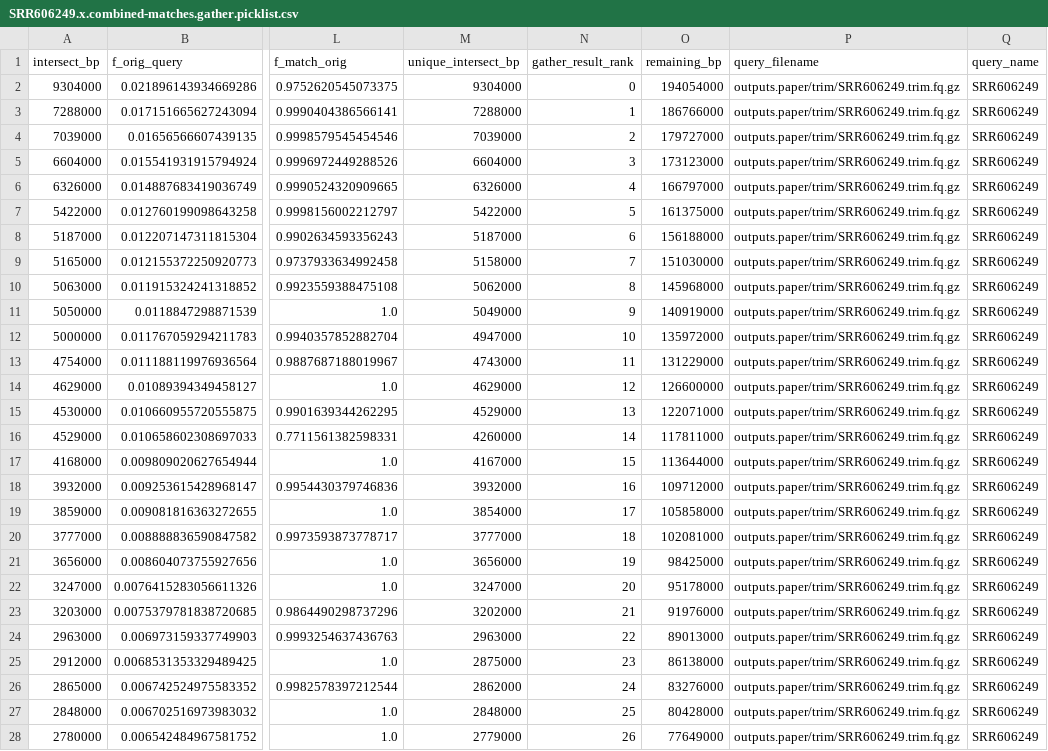
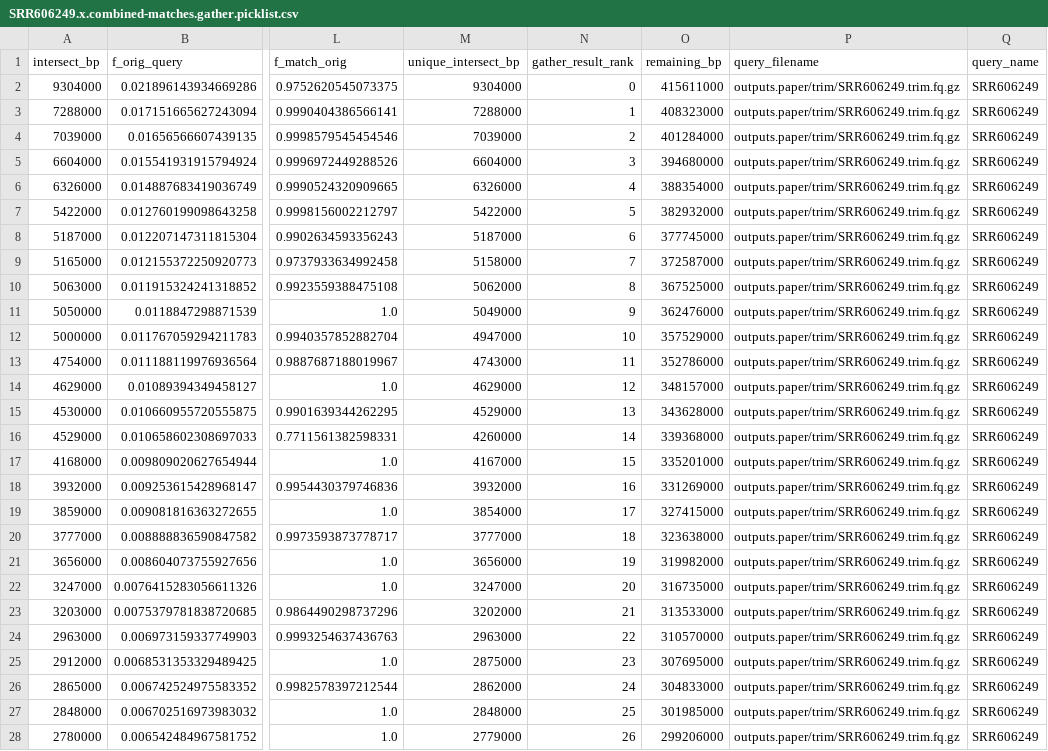
Before and after one commit to ctb/2024-debug-gather-difference, a CSV file: SRR606249.x.combined-matches.gather.picklist.csv, drawn as a sheet; only a part is shown, gaps mark what is left out; the diff covers the shown part only; the diff names each change by its address in the sheet, - before the commit and + after, or states it on an @@ line.

```diff
--- a/SRR606249.x.combined-matches.gather.picklist.csv
+++ b/SRR606249.x.combined-matches.gather.picklist.csv
-O2 (remaining_bp): 194054000
+O2 (remaining_bp): 415611000
-O3 (remaining_bp): 186766000
+O3 (remaining_bp): 408323000
-O4 (remaining_bp): 179727000
+O4 (remaining_bp): 401284000
-O5 (remaining_bp): 173123000
+O5 (remaining_bp): 394680000
-O6 (remaining_bp): 166797000
+O6 (remaining_bp): 388354000
-O7 (remaining_bp): 161375000
+O7 (remaining_bp): 382932000
-O8 (remaining_bp): 156188000
+O8 (remaining_bp): 377745000
-O9 (remaining_bp): 151030000
+O9 (remaining_bp): 372587000
-O10 (remaining_bp): 145968000
+O10 (remaining_bp): 367525000
-O11 (remaining_bp): 140919000
+O11 (remaining_bp): 362476000
-O12 (remaining_bp): 135972000
+O12 (remaining_bp): 357529000
-O13 (remaining_bp): 131229000
+O13 (remaining_bp): 352786000
-O14 (remaining_bp): 126600000
+O14 (remaining_bp): 348157000
-O15 (remaining_bp): 122071000
+O15 (remaining_bp): 343628000
-O16 (remaining_bp): 117811000
+O16 (remaining_bp): 339368000
-O17 (remaining_bp): 113644000
+O17 (remaining_bp): 335201000
-O18 (remaining_bp): 109712000
+O18 (remaining_bp): 331269000
-O19 (remaining_bp): 105858000
+O19 (remaining_bp): 327415000
-O20 (remaining_bp): 102081000
+O20 (remaining_bp): 323638000
-O21 (remaining_bp): 98425000
+O21 (remaining_bp): 319982000
-O22 (remaining_bp): 95178000
+O22 (remaining_bp): 316735000
-O23 (remaining_bp): 91976000
+O23 (remaining_bp): 313533000
-O24 (remaining_bp): 89013000
+O24 (remaining_bp): 310570000
-O25 (remaining_bp): 86138000
+O25 (remaining_bp): 307695000
-O26 (remaining_bp): 83276000
+O26 (remaining_bp): 304833000
-O27 (remaining_bp): 80428000
+O27 (remaining_bp): 301985000
-O28 (remaining_bp): 77649000
+O28 (remaining_bp): 299206000
```
Also changed, not shown: 73 edited cells elsewhere in this file, 4 other files.
